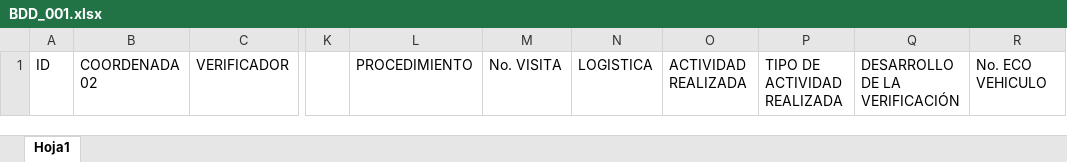
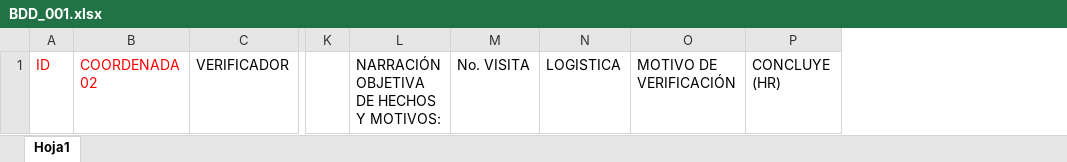
Before and after one commit to VivirTecamac/DURB, an Excel workbook: BDD_001.xlsx, sheet Hoja1, drawn as a sheet; only a part is shown, gaps mark what is left out; values as stored, in another font and other column widths than the file's, no borders; removed rows and columns are numbered as before the commit, all else as after; the diff names each change by its address in the sheet, - before the commit and + after, or states it on an @@ line.

Commit message:
Add files via upload

```diff
--- a/BDD_001.xlsx (sheet Hoja1)
+++ b/BDD_001.xlsx (sheet Hoja1)
-column L, row 1: PROCEDIMIENTO
+column L, row 1: NARRACIÓN OBJETIVA DE HECHOS Y MOTIVOS:
-column O, row 1: ACTIVIDAD REALIZADA
-column P, row 1: TIPO DE ACTIVIDAD REALIZADA
-column Q, row 1: DESARROLLO DE LA VERIFICACIÓN
-column R, row 1: No. ECO VEHICULO
+column O, row 1: MOTIVO DE VERIFICACIÓN
+column P, row 1: CONCLUYE (HR)
-A1:B1 text colour: black
+A1:B1 text colour: #FF0000
```
